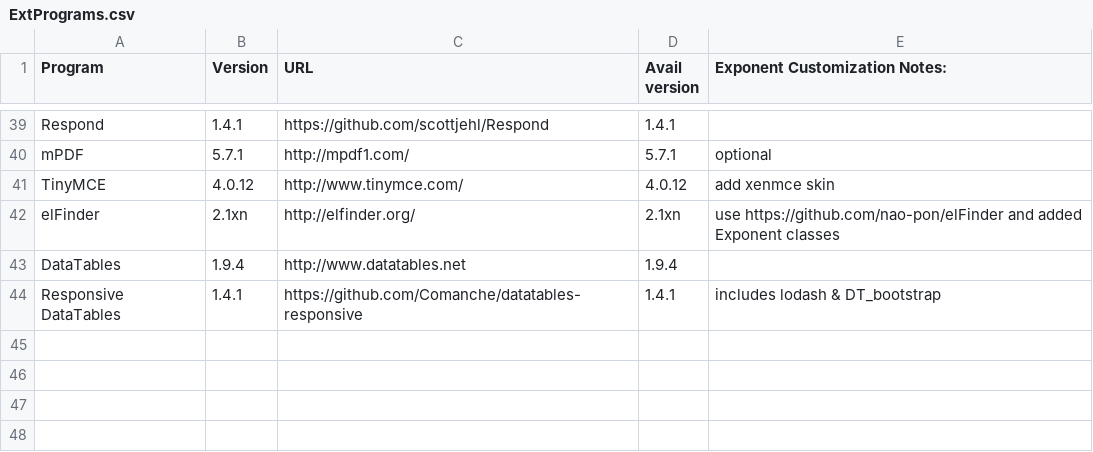
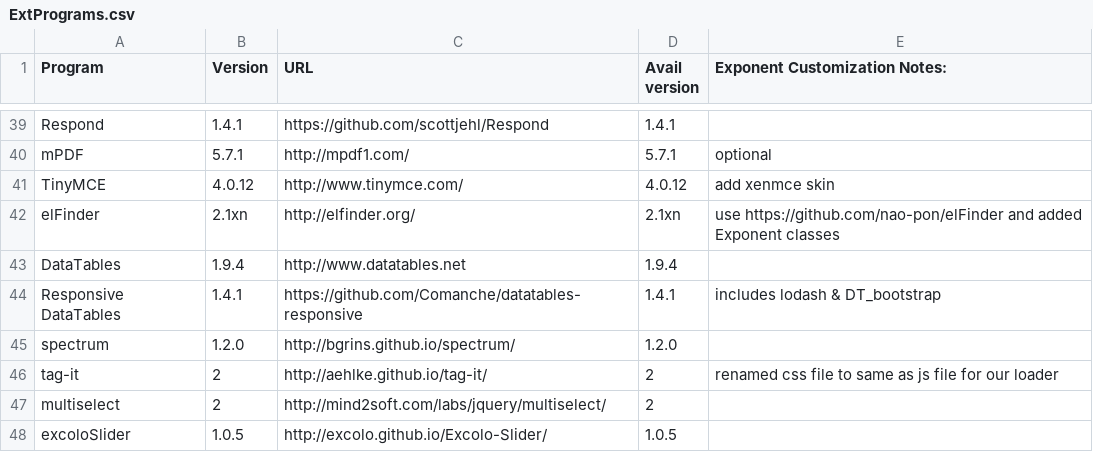
Before and after one commit to exponentcms/exponent-cms, a CSV file: external/ExtPrograms.csv, drawn as a sheet; only a part is shown, gaps mark what is left out.

Commit message:
Updates spectrum color control to v1.2.0

```diff
--- a/external/ExtPrograms.csv
+++ b/external/ExtPrograms.csv
@@ -44 +44,5 @@ DataTables,1.9.4,http://www.datatables.net,1.9.4,
 Responsive DataTables,1.4.1,https://github.com/Comanche/datatables-responsive,1.4.1,includes lodash & DT_bootstrap
+spectrum,1.2.0,http://bgrins.github.io/spectrum/,1.2.0,
+tag-it,2,http://aehlke.github.io/tag-it/,2,renamed css file to same as js file for our loader
+multiselect,2,http://mind2soft.com/labs/jquery/multiselect/,2,
+excoloSlider,1.0.5,http://excolo.github.io/Excolo-Slider/,1.0.5,
```
Also changed, not shown: 3 other files.
